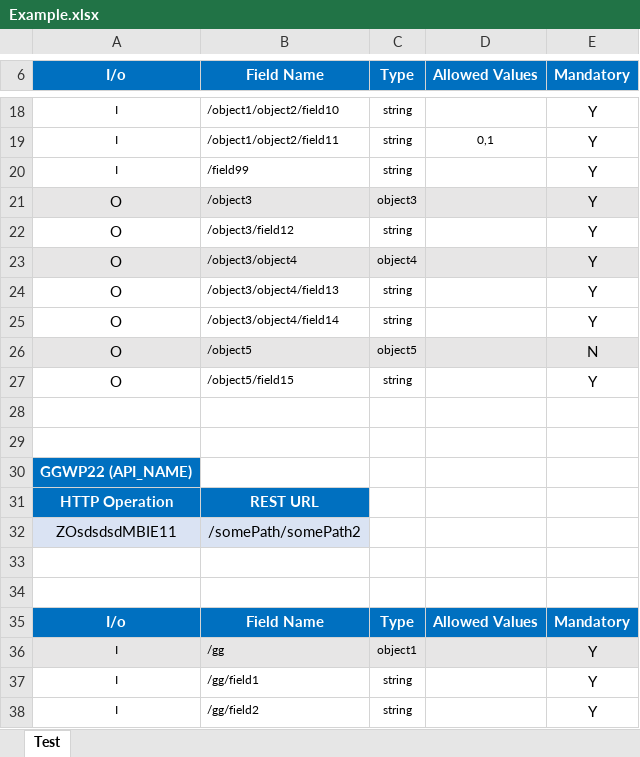
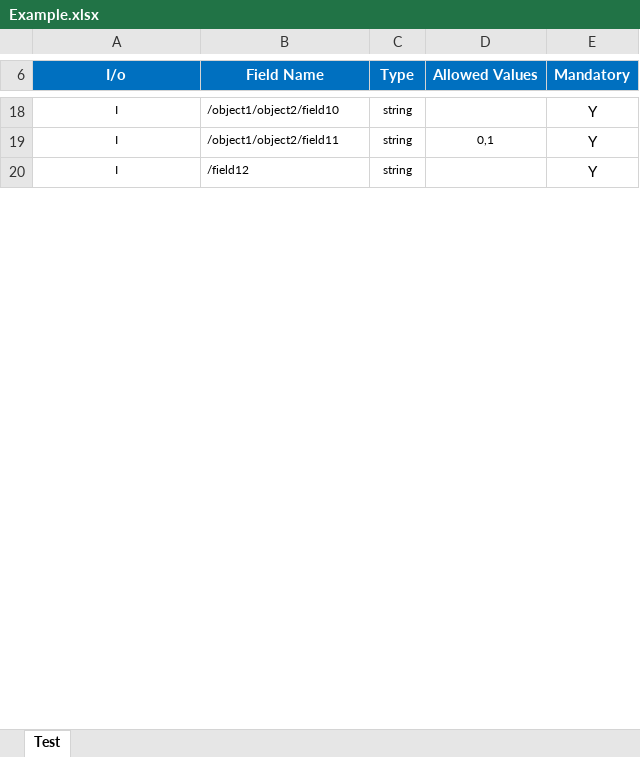
Before and after one commit to markkashraf/SimpleLogger, an Excel workbook: src/Test Excel File/Example.xlsx, sheet Test, drawn as a sheet; only a part is shown, gaps mark what is left out; values as stored, in another font and other column widths than the file's, no borders; removed rows and columns are numbered as before the commit, all else as after; the diff covers the shown part only; the diff names each change by its address in the sheet, - before the commit and + after, or states it on an @@ line.

Commit message:
example

```diff
--- a/src/Test Excel File/Example.xlsx (sheet Test)
+++ b/src/Test Excel File/Example.xlsx (sheet Test)
-row 20: I | /field99 | string |  | Y
-row 21: O | /object3 | object3 |  | Y
-row 22: O | /object3/field12 | string |  | Y
-row 23: O | /object3/object4 | object4 |  | Y
-row 24: O | /object3/object4/field13 | string |  | Y
-row 25: O | /object3/object4/field14 | string |  | Y
-row 26: O | /object5 | object5 |  | N
-row 27: O | /object5/field15 | string |  | Y
-row 28: (empty)
-row 29: (empty)
-row 30: GGWP22 (API_NAME)
-row 31: HTTP Operation | REST URL
-row 32: ZOsdsdsdMBIE11 | /somePath/somePath2
-row 33: (empty)
-row 34: (empty)
-row 35: I/o | Field Name | Type | Allowed Values | Mandatory
-row 36: I | /gg | object1 |  | Y
-B20 (Field Name): /gg/field1
+B20 (Field Name): /field12
-row 38: I | /gg/field2 | string |  | Y
```
Also changed, not shown: 131 removed rows elsewhere in this sheet, 5 other files.
